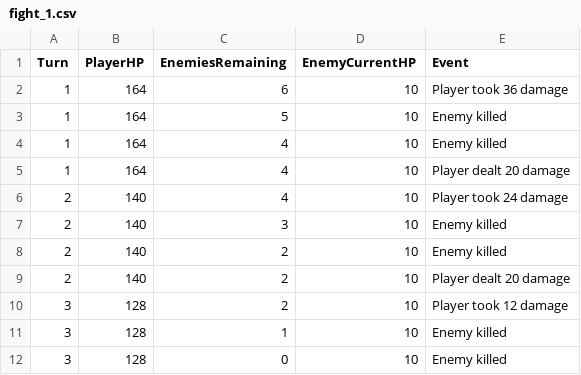
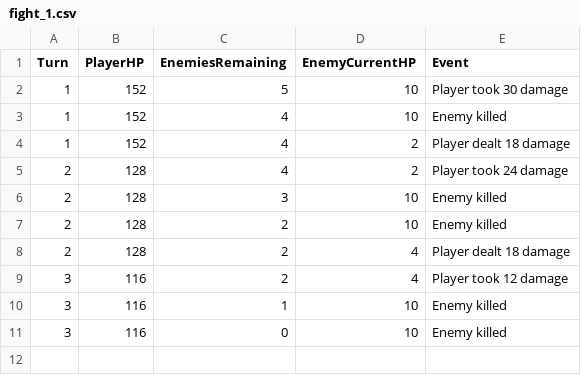
Before and after one commit to Marco-v-BaldanII/FergoniosWorldSimulation, a CSV file: fight_1.csv, drawn as a sheet.

```diff
--- a/fight_1.csv
+++ b/fight_1.csv
@@ -1,12 +1,11 @@
 Turn,PlayerHP,EnemiesRemaining,EnemyCurrentHP,Event
-1,164,6,10,Player took 36 damage
-1,164,5,10,Enemy killed
-1,164,4,10,Enemy killed
-1,164,4,10,Player dealt 20 damage
-2,140,4,10,Player took 24 damage
-2,140,3,10,Enemy killed
-2,140,2,10,Enemy killed
-2,140,2,10,Player dealt 20 damage
-3,128,2,10,Player took 12 damage
-3,128,1,10,Enemy killed
-3,128,0,10,Enemy killed
+1,152,5,10,Player took 30 damage
+1,152,4,10,Enemy killed
+1,152,4,2,Player dealt 18 damage
+2,128,4,2,Player took 24 damage
+2,128,3,10,Enemy killed
+2,128,2,10,Enemy killed
+2,128,2,4,Player dealt 18 damage
+3,116,2,4,Player took 12 damage
+3,116,1,10,Enemy killed
+3,116,0,10,Enemy killed
```
Also changed, not shown: fight_2.csv, fight_3.csv, 10 other files.
